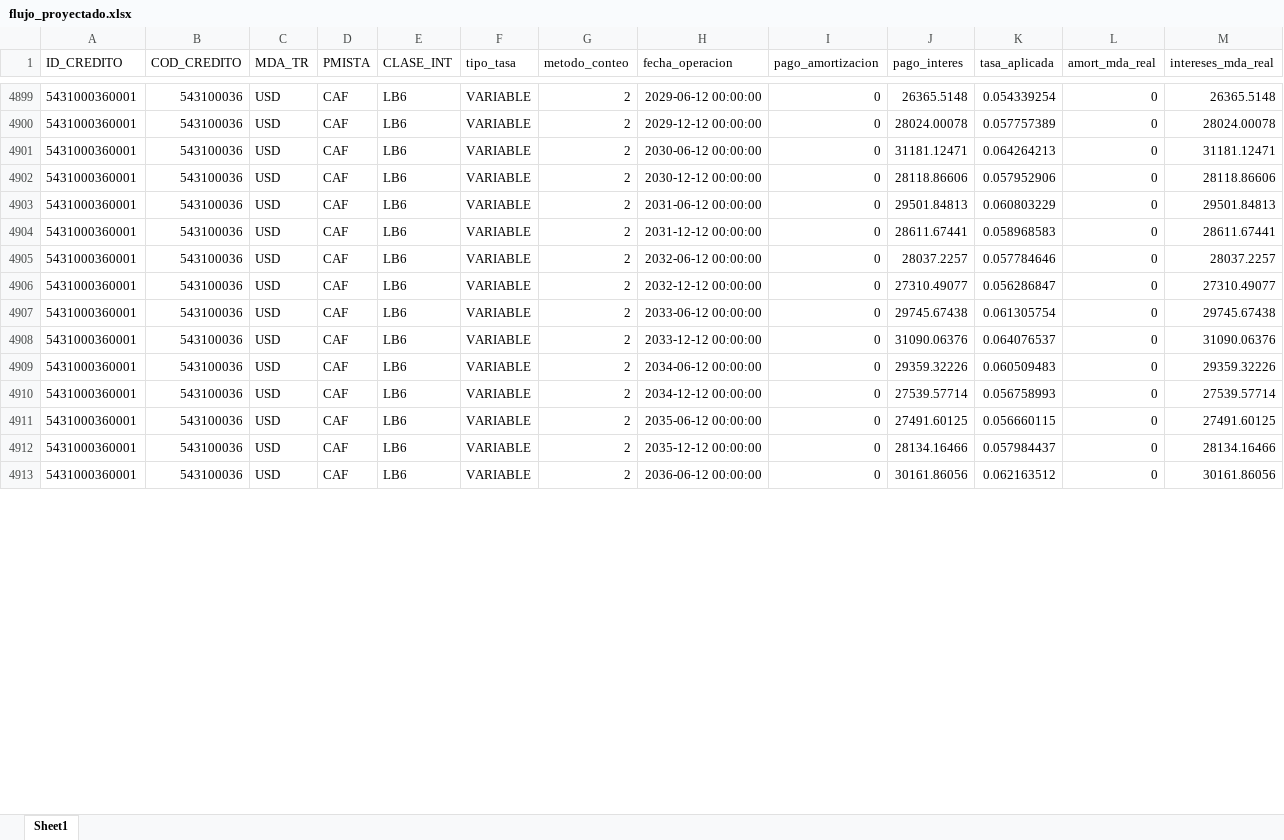
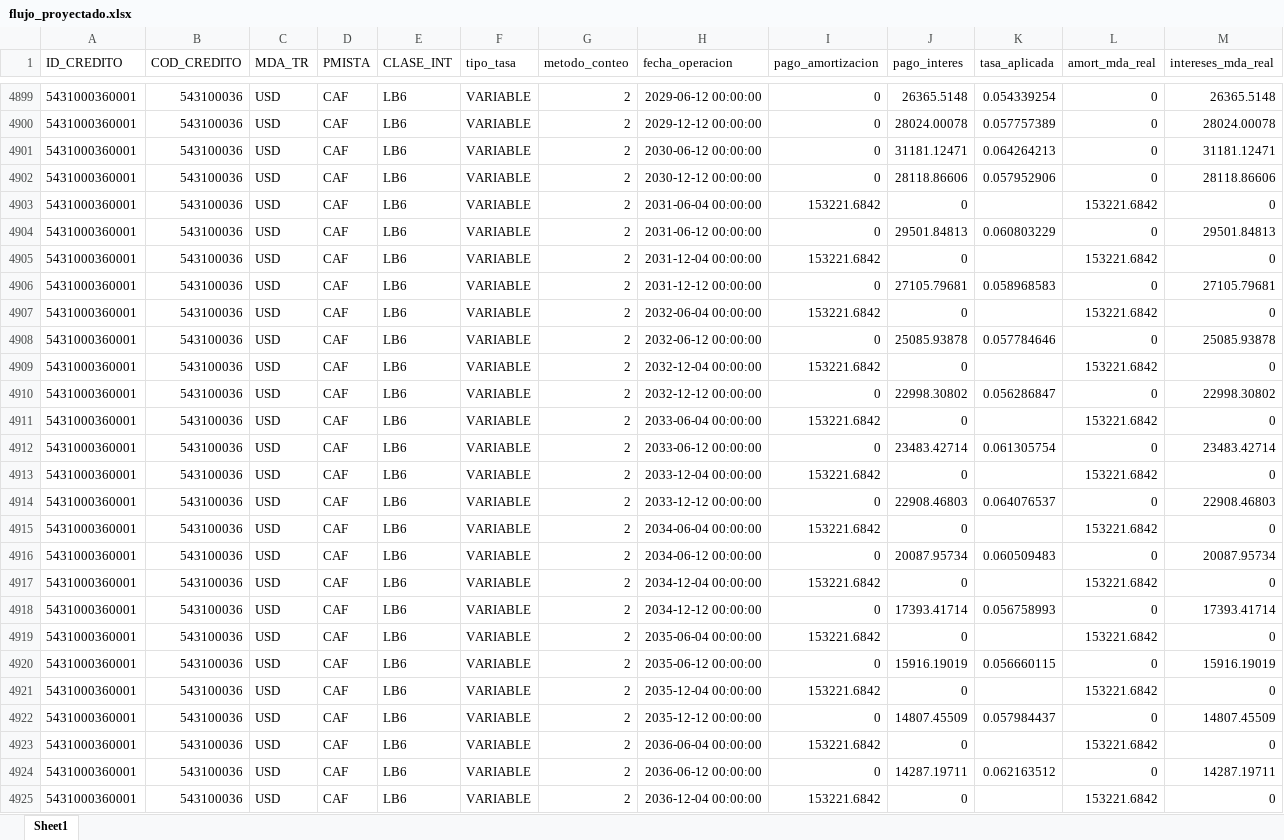
Before and after one commit to pguzman201510-maker/flujos_debt, an Excel workbook: flujo_proyectado.xlsx, sheet Sheet1, drawn as a sheet; only a part is shown, gaps mark what is left out; values as stored, in another font and other column widths than the file's, no borders; addresses are those after the commit; the diff covers the shown part only; the diff names each change by its address in the sheet, - before the commit and + after, or states it on an @@ line.

```diff
--- a/flujo_proyectado.xlsx (sheet Sheet1)
+++ b/flujo_proyectado.xlsx (sheet Sheet1)
+row 4903: 5431000360001 | 543100036 | USD | CAF | LB6 | VARIABLE | 2 | 2031-06-04 00:00:00 | 153221.6842 | 0 |  | 153221.6842 | 0
+row 4905: 5431000360001 | 543100036 | USD | CAF | LB6 | VARIABLE | 2 | 2031-12-04 00:00:00 | 153221.6842 | 0 |  | 153221.6842 | 0
-J4906 (pago_interes): 28611.67441
+J4906 (pago_interes): 27105.79681
-M4906 (intereses_mda_real): 28611.67441
+M4906 (intereses_mda_real): 27105.79681
+row 4907: 5431000360001 | 543100036 | USD | CAF | LB6 | VARIABLE | 2 | 2032-06-04 00:00:00 | 153221.6842 | 0 |  | 153221.6842 | 0
-J4908 (pago_interes): 28037.2257
+J4908 (pago_interes): 25085.93878
-M4908 (intereses_mda_real): 28037.2257
+M4908 (intereses_mda_real): 25085.93878
+row 4909: 5431000360001 | 543100036 | USD | CAF | LB6 | VARIABLE | 2 | 2032-12-04 00:00:00 | 153221.6842 | 0 |  | 153221.6842 | 0
-J4910 (pago_interes): 27310.49077
+J4910 (pago_interes): 22998.30802
-M4910 (intereses_mda_real): 27310.49077
+M4910 (intereses_mda_real): 22998.30802
+row 4911: 5431000360001 | 543100036 | USD | CAF | LB6 | VARIABLE | 2 | 2033-06-04 00:00:00 | 153221.6842 | 0 |  | 153221.6842 | 0
-J4912 (pago_interes): 29745.67438
+J4912 (pago_interes): 23483.42714
-M4912 (intereses_mda_real): 29745.67438
+M4912 (intereses_mda_real): 23483.42714
+row 4913: 5431000360001 | 543100036 | USD | CAF | LB6 | VARIABLE | 2 | 2033-12-04 00:00:00 | 153221.6842 | 0 |  | 153221.6842 | 0
-J4914 (pago_interes): 31090.06376
+J4914 (pago_interes): 22908.46803
-M4914 (intereses_mda_real): 31090.06376
+M4914 (intereses_mda_real): 22908.46803
+row 4915: 5431000360001 | 543100036 | USD | CAF | LB6 | VARIABLE | 2 | 2034-06-04 00:00:00 | 153221.6842 | 0 |  | 153221.6842 | 0
-J4916 (pago_interes): 29359.32226
+J4916 (pago_interes): 20087.95734
-M4916 (intereses_mda_real): 29359.32226
+M4916 (intereses_mda_real): 20087.95734
+row 4917: 5431000360001 | 543100036 | USD | CAF | LB6 | VARIABLE | 2 | 2034-12-04 00:00:00 | 153221.6842 | 0 |  | 153221.6842 | 0
-J4918 (pago_interes): 27539.57714
+J4918 (pago_interes): 17393.41714
-M4918 (intereses_mda_real): 27539.57714
+M4918 (intereses_mda_real): 17393.41714
+row 4919: 5431000360001 | 543100036 | USD | CAF | LB6 | VARIABLE | 2 | 2035-06-04 00:00:00 | 153221.6842 | 0 |  | 153221.6842 | 0
-J4920 (pago_interes): 27491.60125
+J4920 (pago_interes): 15916.19019
-M4920 (intereses_mda_real): 27491.60125
+M4920 (intereses_mda_real): 15916.19019
+row 4921: 5431000360001 | 543100036 | USD | CAF | LB6 | VARIABLE | 2 | 2035-12-04 00:00:00 | 153221.6842 | 0 |  | 153221.6842 | 0
-J4922 (pago_interes): 28134.16466
+J4922 (pago_interes): 14807.45509
-M4922 (intereses_mda_real): 28134.16466
+M4922 (intereses_mda_real): 14807.45509
+row 4923: 5431000360001 | 543100036 | USD | CAF | LB6 | VARIABLE | 2 | 2036-06-04 00:00:00 | 153221.6842 | 0 |  | 153221.6842 | 0
-J4924 (pago_interes): 30161.86056
+J4924 (pago_interes): 14287.19711
-M4924 (intereses_mda_real): 30161.86056
+M4924 (intereses_mda_real): 14287.19711
+row 4925: 5431000360001 | 543100036 | USD | CAF | LB6 | VARIABLE | 2 | 2036-12-04 00:00:00 | 153221.6842 | 0 |  | 153221.6842 | 0
```
Also changed, not shown: 30 added rows and 234 edited cells elsewhere in this sheet, 1 other file.
